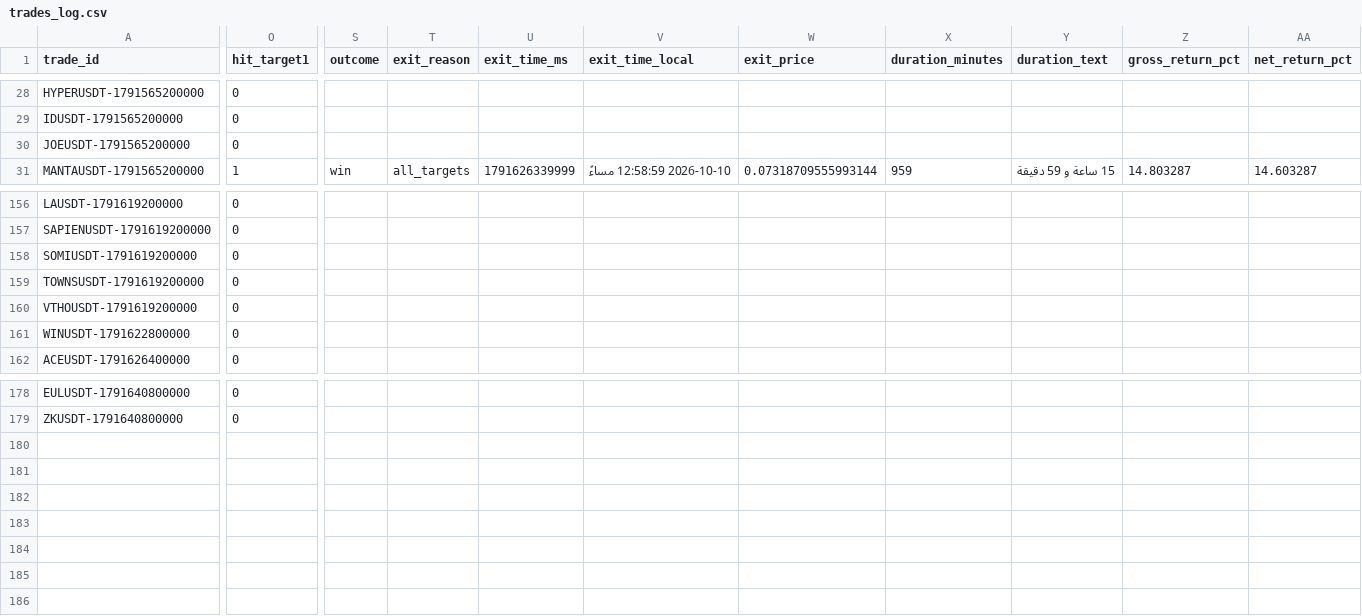
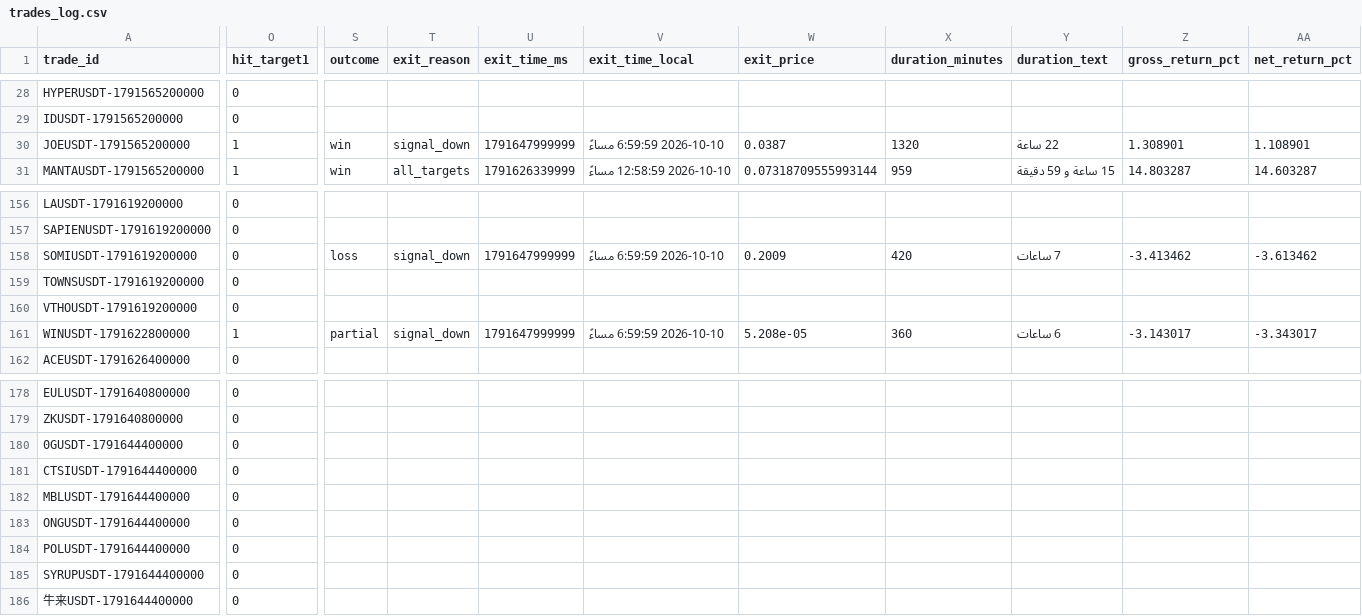
Before and after one commit to turky4500/binance-spot-usdt-signal-bot, a CSV file: data/trades_log.csv, drawn as a sheet; only a part is shown, gaps mark what is left out; rows hold the shown columns only; the diff covers the shown part only; the diff names each change by its address in the sheet, - before the commit and + after, or states it on an @@ line.

```diff
--- a/data/trades_log.csv
+++ b/data/trades_log.csv
-O30 (hit_target1): 0
+O30 (hit_target1): 1
-S30 (outcome): (empty)
+S30 (outcome): win
-T30 (exit_reason): (empty)
+T30 (exit_reason): signal_down
-U30 (exit_time_ms): (empty)
+U30 (exit_time_ms): 1791647999999
-V30 (exit_time_local): (empty)
+V30 (exit_time_local): 2026-10-10 6:59:59 مساءً
-W30 (exit_price): (empty)
+W30 (exit_price): 0.0387
-X30 (duration_minutes): (empty)
+X30 (duration_minutes): 1320
-Y30 (duration_text): (empty)
+Y30 (duration_text): 22 ساعة
-Z30 (gross_return_pct): (empty)
+Z30 (gross_return_pct): 1.308901
-AA30 (net_return_pct): (empty)
+AA30 (net_return_pct): 1.108901
-S158 (outcome): (empty)
+S158 (outcome): loss
-T158 (exit_reason): (empty)
+T158 (exit_reason): signal_down
-U158 (exit_time_ms): (empty)
+U158 (exit_time_ms): 1791647999999
-V158 (exit_time_local): (empty)
+V158 (exit_time_local): 2026-10-10 6:59:59 مساءً
-W158 (exit_price): (empty)
+W158 (exit_price): 0.2009
-X158 (duration_minutes): (empty)
+X158 (duration_minutes): 420
-Y158 (duration_text): (empty)
+Y158 (duration_text): 7 ساعات
-Z158 (gross_return_pct): (empty)
+Z158 (gross_return_pct): -3.413462
-AA158 (net_return_pct): (empty)
+AA158 (net_return_pct): -3.613462
-O161 (hit_target1): 0
+O161 (hit_target1): 1
-S161 (outcome): (empty)
+S161 (outcome): partial
-T161 (exit_reason): (empty)
+T161 (exit_reason): signal_down
-U161 (exit_time_ms): (empty)
+U161 (exit_time_ms): 1791647999999
-V161 (exit_time_local): (empty)
+V161 (exit_time_local): 2026-10-10 6:59:59 مساءً
-W161 (exit_price): (empty)
+W161 (exit_price): 5.208e-05
-X161 (duration_minutes): (empty)
+X161 (duration_minutes): 360
-Y161 (duration_text): (empty)
+Y161 (duration_text): 6 ساعات
-Z161 (gross_return_pct): (empty)
+Z161 (gross_return_pct): -3.143017
-AA161 (net_return_pct): (empty)
+AA161 (net_return_pct): -3.343017
+row 180: 0GUSDT-1791644400000 | 0
+row 181: CTSIUSDT-1791644400000 | 0
+row 182: MBLUSDT-1791644400000 | 0
+row 183: ONGUSDT-1791644400000 | 0
+row 184: POLUSDT-1791644400000 | 0
+row 185: SYRUPUSDT-1791644400000 | 0
+row 186: 牛来USDT-1791644400000 | 0
```
Also changed, not shown: 11 edited cells elsewhere in this file, 2 other files.
